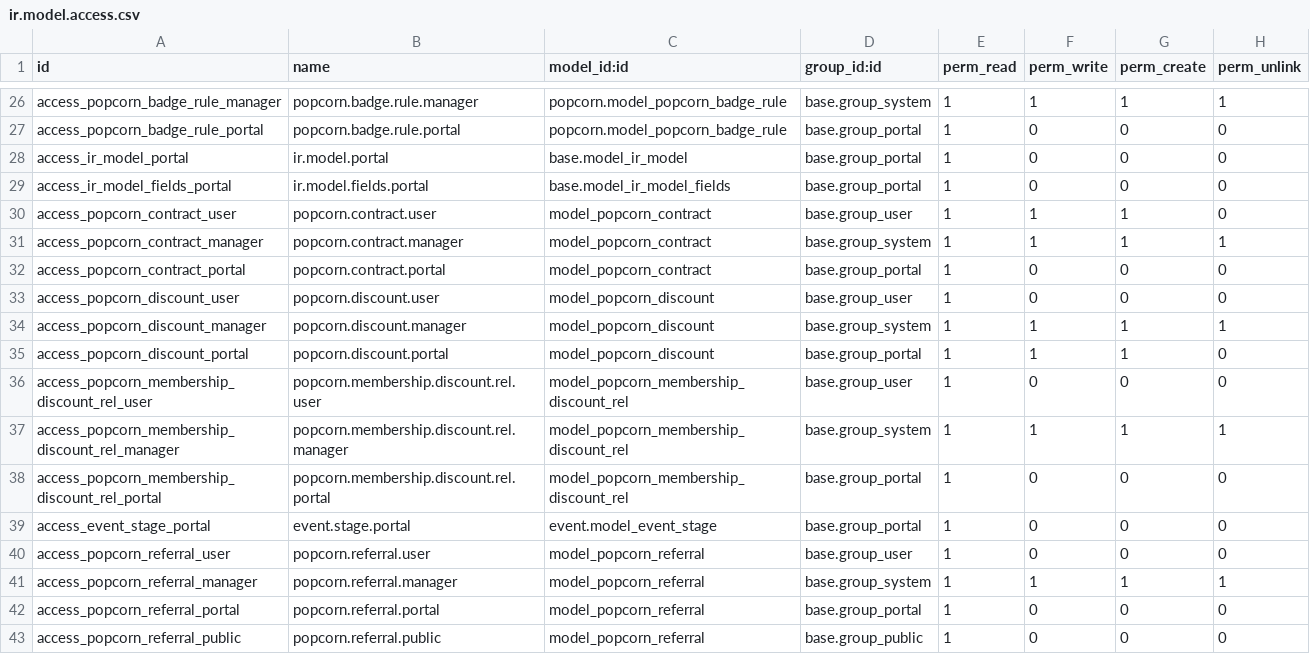
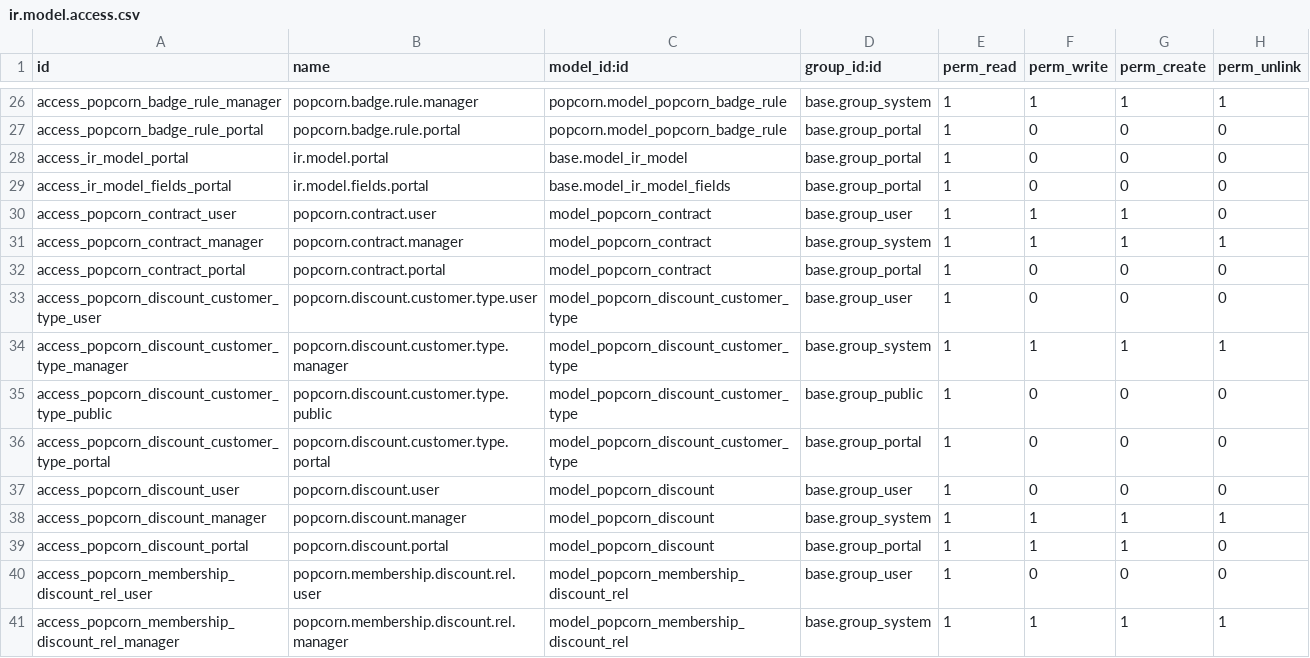
Before and after one commit to xXoM93aRXx/popcorn, a CSV file: security/ir.model.access.csv, drawn as a sheet; only a part is shown, gaps mark what is left out; the shorter side is filled out with more unchanged rows; the diff names each change by its address in the sheet, - before the commit and + after, or states it on an @@ line.

```diff
--- a/security/ir.model.access.csv
+++ b/security/ir.model.access.csv
+row 33: access_popcorn_discount_customer_type_user | popcorn.discount.customer.type.user | model_popcorn_discount_customer_type | base.group_user | 1 | 0 | 0 | 0
+row 34: access_popcorn_discount_customer_type_manager | popcorn.discount.customer.type.manager | model_popcorn_discount_customer_type | base.group_system | 1 | 1 | 1 | 1
+row 35: access_popcorn_discount_customer_type_public | popcorn.discount.customer.type.public | model_popcorn_discount_customer_type | base.group_public | 1 | 0 | 0 | 0
+row 36: access_popcorn_discount_customer_type_portal | popcorn.discount.customer.type.portal | model_popcorn_discount_customer_type | base.group_portal | 1 | 0 | 0 | 0
```
Also changed, not shown: 25 other files.
